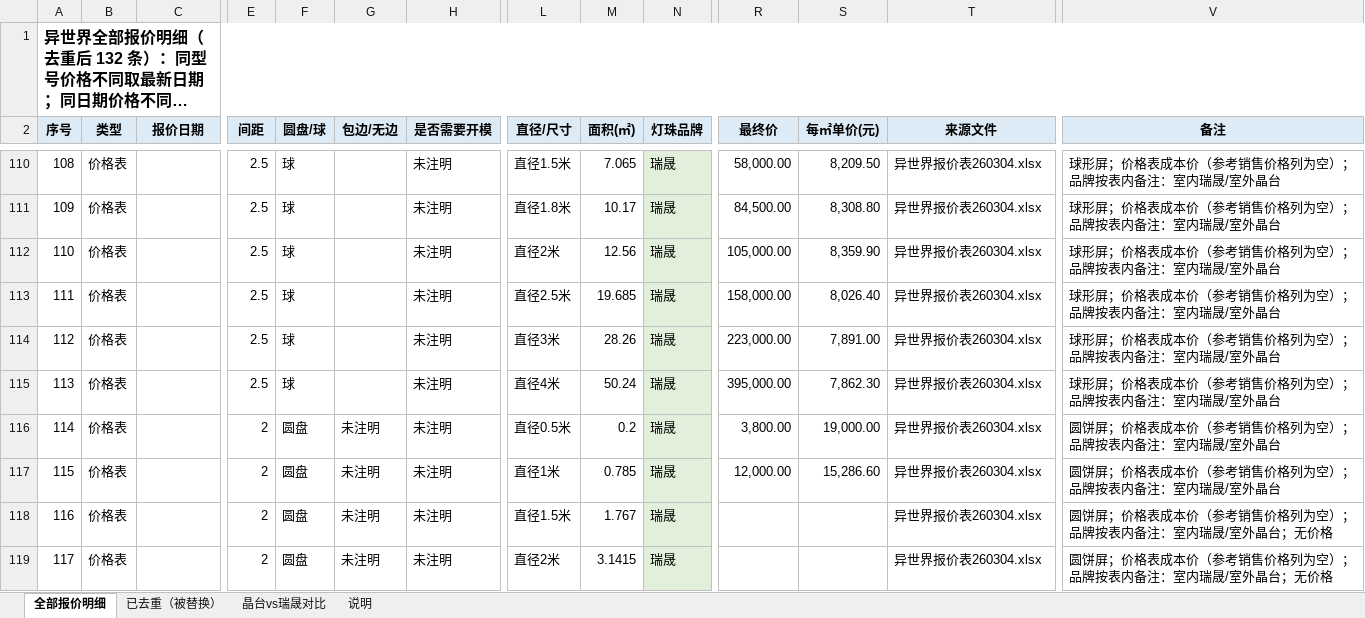
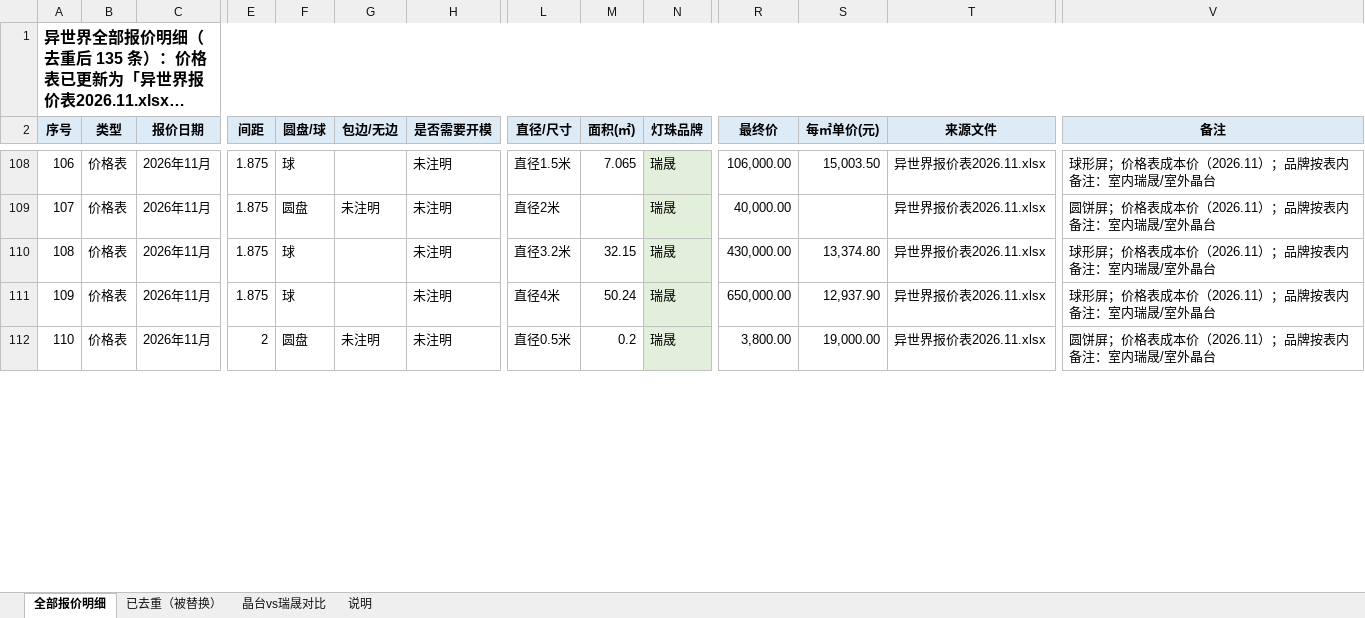
Before and after one commit to Anniehwxia/my-first-project, an Excel workbook: 报价清单.xlsx, sheet 全部报价明细, drawn as a sheet; only a part is shown, gaps mark what is left out; long unchanged cells end in …; values as stored, in another font and other column widths than the file's, no borders; removed rows and columns are numbered as before the commit, all else as after; rows hold the shown columns only; the diff covers the shown part only; the diff names each change by its address in the sheet, - before the commit and + after, or states it on an @@ line.

```diff
--- a/报价清单.xlsx (sheet 全部报价明细)
+++ b/报价清单.xlsx (sheet 全部报价明细)
@@ column A (序号) renumbered from row 1 down @@
-C108 (报价日期): (empty)
+C108 (报价日期): 2026年11月
-E108 (间距): 2.5
+E108 (间距): 1.875
-R108 (最终价): 58,000.00
+R108 (最终价): 106,000.00
-S108 (每㎡单价(元)): 8,209.50
+S108 (每㎡单价(元)): 15,003.50
-T108 (来源文件): 异世界报价表260304.xlsx
+T108 (来源文件): 异世界报价表2026.11.xlsx
-V108 (备注): 球形屏；价格表成本价（参考销售价格列为空）；品牌按表内备注：室内瑞晟/室外晶台
+V108 (备注): 球形屏；价格表成本价（2026.11）；品牌按表内备注：室内瑞晟/室外晶台
-row 111: 109 | 价格表 |  | 2.5 | 球 |  | 未注明 | 直径1.8米 | 10.17 | 瑞晟 | 84,500.00 | 8,308.80 | 异世界报价表260304.xlsx | 球形屏；价格表成本价（参考销售价格列为空）；品牌按表内备注：室内瑞晟/室外晶台
-C109:C110 (报价日期): (empty)
+C109:C110 (报价日期): 2026年11月
-E109:E110 (间距): 2.5
+E109:E110 (间距): 1.875
-F109 (圆盘/球): 球
+F109 (圆盘/球): 圆盘
-G109 (包边/无边): (empty)
+G109 (包边/无边): 未注明
-M109 (面积(㎡)): 12.56
+M109 (面积(㎡)): (empty)
-R109 (最终价): 105,000.00
+R109 (最终价): 40,000.00
-S109 (每㎡单价(元)): 8,359.90
+S109 (每㎡单价(元)): (empty)
-T109:T110 (来源文件): 异世界报价表260304.xlsx
+T109:T110 (来源文件): 异世界报价表2026.11.xlsx
-V109 (备注): 球形屏；价格表成本价（参考销售价格列为空）；品牌按表内备注：室内瑞晟/室外晶台
+V109 (备注): 圆饼屏；价格表成本价（2026.11）；品牌按表内备注：室内瑞晟/室外晶台
-L110 (直径/尺寸): 直径2.5米
+L110 (直径/尺寸): 直径3.2米
-M110 (面积(㎡)): 19.685
+M110 (面积(㎡)): 32.15
-R110 (最终价): 158,000.00
+R110 (最终价): 430,000.00
-S110 (每㎡单价(元)): 8,026.40
+S110 (每㎡单价(元)): 13,374.80
-V110 (备注): 球形屏；价格表成本价（参考销售价格列为空）；品牌按表内备注：室内瑞晟/室外晶台
+V110 (备注): 球形屏；价格表成本价（2026.11）；品牌按表内备注：室内瑞晟/室外晶台
-row 114: 112 | 价格表 |  | 2.5 | 球 |  | 未注明 | 直径3米 | 28.26 | 瑞晟 | 223,000.00 | 7,891.00 | 异世界报价表260304.xlsx | 球形屏；价格表成本价（参考销售价格列为空）；品牌按表内备注：室内瑞晟/室外晶台
-C111:C112 (报价日期): (empty)
+C111:C112 (报价日期): 2026年11月
-E111 (间距): 2.5
+E111 (间距): 1.875
-R111 (最终价): 395,000.00
+R111 (最终价): 650,000.00
-S111 (每㎡单价(元)): 7,862.30
+S111 (每㎡单价(元)): 12,937.90
-T111:T112 (来源文件): 异世界报价表260304.xlsx
+T111:T112 (来源文件): 异世界报价表2026.11.xlsx
-V111 (备注): 球形屏；价格表成本价（参考销售价格列为空）；品牌按表内备注：室内瑞晟/室外晶台
+V111 (备注): 球形屏；价格表成本价（2026.11）；品牌按表内备注：室内瑞晟/室外晶台
-V112 (备注): 圆饼屏；价格表成本价（参考销售价格列为空）；品牌按表内备注：室内瑞晟/室外晶台
+V112 (备注): 圆饼屏；价格表成本价（2026.11）；品牌按表内备注：室内瑞晟/室外晶台
-row 117: 115 | 价格表 |  | 2 | 圆盘 | 未注明 | 未注明 | 直径1米 | 0.785 | 瑞晟 | 12,000.00 | 15,286.60 | 异世界报价表260304.xlsx | 圆饼屏；价格表成本价（参考销售价格列为空）；品牌按表内备注：室内瑞晟/室外晶台
-row 118: 116 | 价格表 |  | 2 | 圆盘 | 未注明 | 未注明 | 直径1.5米 | 1.767 | 瑞晟 |  |  | 异世界报价表260304.xlsx | 圆饼屏；价格表成本价（参考销售价格列为空）；品牌按表内备注：室内瑞晟/室外晶台；无价格
-row 119: 117 | 价格表 |  | 2 | 圆盘 | 未注明 | 未注明 | 直径2米 | 3.1415 | 瑞晟 |  |  | 异世界报价表260304.xlsx | 圆饼屏；价格表成本价（参考销售价格列为空）；品牌按表内备注：室内瑞晟/室外晶台；无价格
```
Also changed, not shown: 16 added rows, 8 removed rows, 34 moved rows and 150 edited cells elsewhere in this sheet, sheet 说明, sheet 晶台vs瑞晟对比, sheet 已去重（被替换）.
